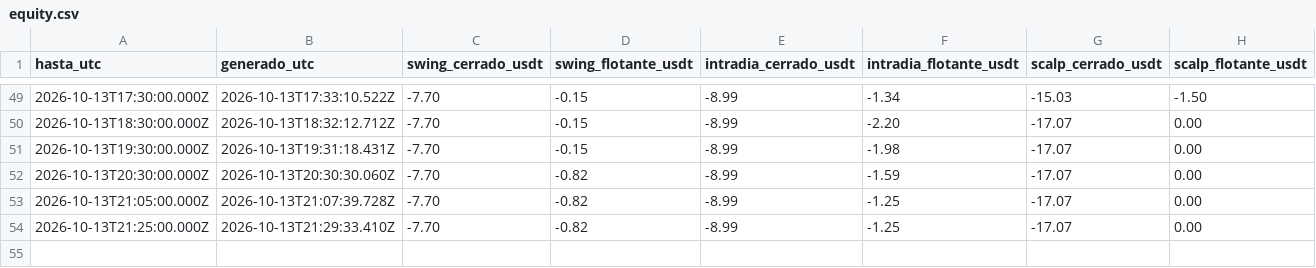
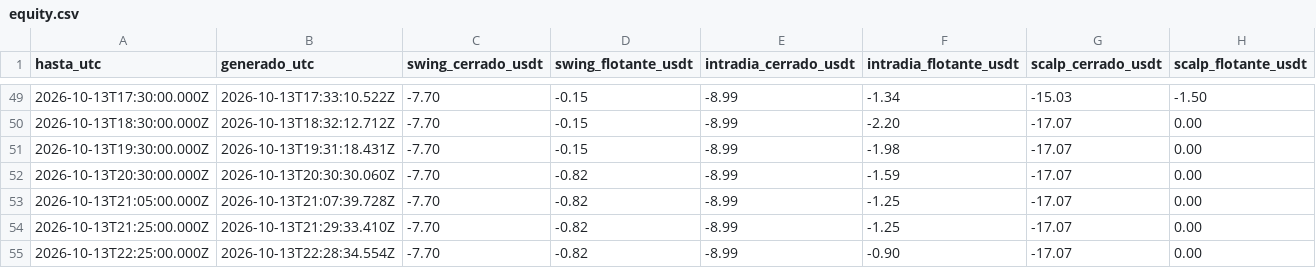
Before and after one commit to SergioRed1844/-crypto-agent-v1, a CSV file: forward/results/equity.csv, drawn as a sheet; only a part is shown, gaps mark what is left out; the diff names each change by its address in the sheet, - before the commit and + after, or states it on an @@ line.

```diff
--- a/forward/results/equity.csv
+++ b/forward/results/equity.csv
+row 55: 2026-10-13T22:25:00.000Z | 2026-10-13T22:28:34.554Z | -7.70 | -0.82 | -8.99 | -0.90 | -17.07 | 0.00
```
Also changed, not shown: forward/results/runs.csv, 3 other files.
